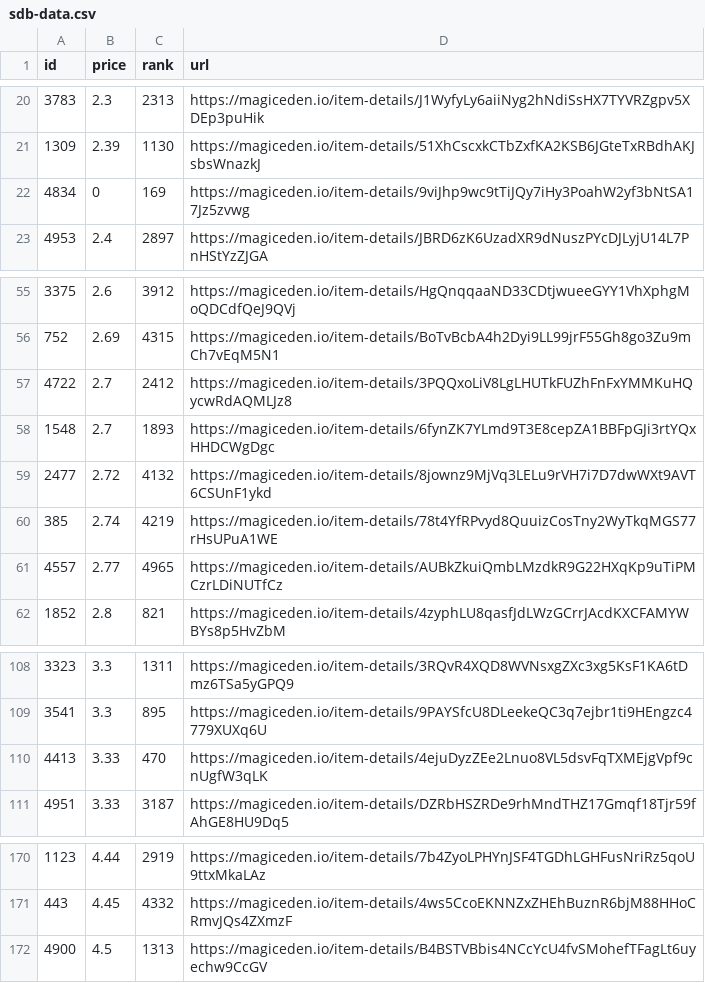
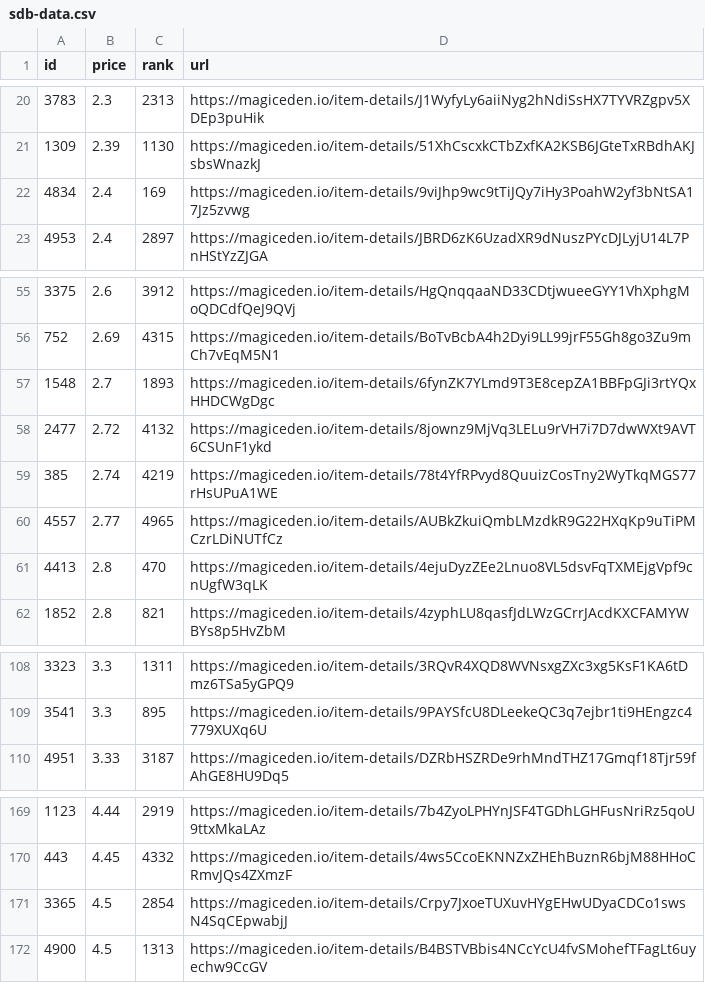
Before and after one commit to braposo/sdb-monitor, a CSV file: sdb-data.csv, drawn as a sheet; only a part is shown, gaps mark what is left out.

Commit message:
Flat: latest data (2021-11-12T06:13:57.339Z) {   "date": "2021-11-12T06:13:57.339Z",   "files": [     {       "name": "sdb-data.csv",       "deltaBytes": 1,       "source": "https://api-mainnet.magiceden.io/rpc/getListedNFTsByQuery?q=%7B%22%24match%22%3A%7B%22collectionSymbol%22%3A%22solana_droid_business%22%7D%2C%22%24sort%22%3A%7B%22takerAmount%22%3A1%2C%22createdAt%22%3A-1%7D%2C%22%24skip%22%3A0%2C%22%24limit%22%3A5000%7D"     },     {       "name": "zzz/sdb-data.json",       "deltaBytes": 37,       "source": "https://api-mainnet.magiceden.io/rpc/getListedNFTsByQuery?q=%7B%22%24match%22%3A%7B%22collectionSymbol%22%3A%22solana_droid_business%22%7D%2C%22%24sort%22%3A%7B%22takerAmount%22%3A1%2C%22createdAt%22%3A-1%7D%2C%22%24skip%22%3A0%2C%22%24limit%22%3A5000%7D"     }   ] }

```diff
--- a/sdb-data.csv
+++ b/sdb-data.csv
@@ -21,3 +21,3 @@ id,price,rank,url
 1309,2.39,1130,https://magiceden.io/item-details/51XhCscxkCTbZxfKA2KSB6JGteTxRBdhAKJsbsWnazkJ
-4834,0,169,https://magiceden.io/item-details/9viJhp9wc9tTiJQy7iHy3PoahW2yf3bNtSA17Jz5zvwg
+4834,2.4,169,https://magiceden.io/item-details/9viJhp9wc9tTiJQy7iHy3PoahW2yf3bNtSA17Jz5zvwg
 4953,2.4,2897,https://magiceden.io/item-details/JBRD6zK6UzadXR9dNuszPYcDJLyjU14L7PnHStYzZJGA
@@ -56,3 +56,2 @@ id,price,rank,url
 752,2.69,4315,https://magiceden.io/item-details/BoTvBcbA4h2Dyi9LL99jrF55Gh8go3Zu9mCh7vEqM5N1
-4722,2.7,2412,https://magiceden.io/item-details/3PQQxoLiV8LgLHUTkFUZhFnFxYMMKuHQycwRdAQMLJz8
 1548,2.7,1893,https://magiceden.io/item-details/6fynZK7YLmd9T3E8cepZA1BBFpGJi3rtYQxHHDCWgDgc
@@ -61,2 +60,3 @@ id,price,rank,url
 4557,2.77,4965,https://magiceden.io/item-details/AUBkZkuiQmbLMzdkR9G22HXqKp9uTiPMCzrLDiNUTfCz
+4413,2.8,470,https://magiceden.io/item-details/4ejuDyzZEe2Lnuo8VL5dsvFqTXMEjgVpf9cnUgfW3qLK
 1852,2.8,821,https://magiceden.io/item-details/4zyphLU8qasfJdLWzGCrrJAcdKXCFAMYWBYs8p5HvZbM
@@ -109,3 +109,2 @@ id,price,rank,url
 3541,3.3,895,https://magiceden.io/item-details/9PAYSfcU8DLeekeQC3q7ejbr1ti9HEngzc4779XUXq6U
-4413,3.33,470,https://magiceden.io/item-details/4ejuDyzZEe2Lnuo8VL5dsvFqTXMEjgVpf9cnUgfW3qLK
 4951,3.33,3187,https://magiceden.io/item-details/DZRbHSZRDe9rhMndTHZ17Gmqf18Tjr59fAhGE8HU9Dq5
@@ -171,2 +170,3 @@ id,price,rank,url
 443,4.45,4332,https://magiceden.io/item-details/4ws5CcoEKNNZxZHEhBuznR6bjM88HHoCRmvJQs4ZXmzF
+3365,4.5,2854,https://magiceden.io/item-details/Crpy7JxoeTUXuvHYgEHwUDyaCDCo1swsN4SqCEpwabjJ
 4900,4.5,1313,https://magiceden.io/item-details/B4BSTVBbis4NCcYcU4fvSMohefTFagLt6uyechw9CcGV
```
Also changed, not shown: 1 other file.
